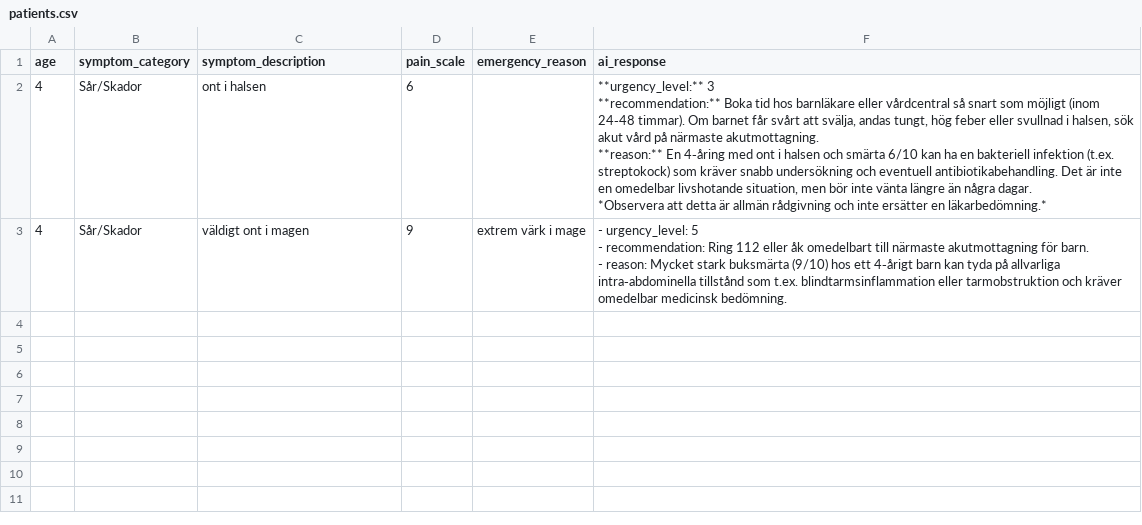
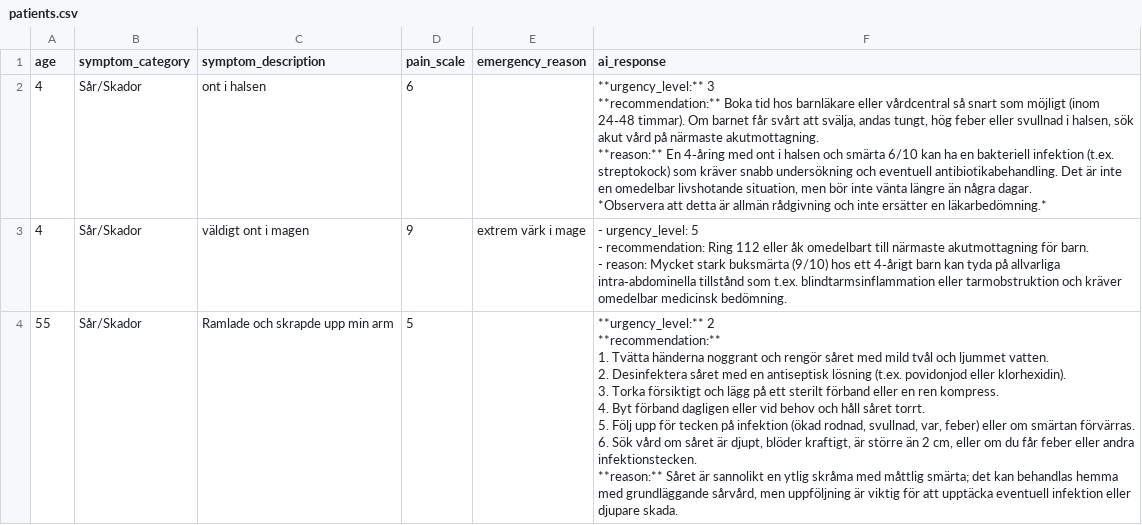
Before and after one commit to Jhoglund88/TriageFlow, a CSV file: data/patients.csv, drawn as a sheet.

```diff
--- a/data/patients.csv
+++ b/data/patients.csv
@@ -11 +11,12 @@ age,symptom_category,symptom_description,pain_scale,emergency_reason,ai_response
 - reason: Mycket stark buksmärta (9/10) hos ett 4‑årigt barn kan tyda på allvarliga intra‑abdominella tillstånd som t.ex. blindtarmsinflammation eller tarmobstruktion och kräver omedelbar medicinsk bedömning."
+55,Sår/Skador,Ramlade och skrapde upp min arm,5,,"**urgency_level:** 2
+
+**recommendation:**
+1. Tvätta händerna noggrant och rengör såret med mild tvål och ljummet vatten.
+2. Desinfektera såret med en antiseptisk lösning (t.ex. povidonjod eller klorhexidin).
+3. Torka försiktigt och lägg på ett sterilt förband eller en ren kompress.
+4. Byt förband dagligen eller vid behov och håll såret torrt.
+5. Följ upp för tecken på infektion (ökad rodnad, svullnad, var, feber) eller om smärtan förvärras.
+6. Sök vård om såret är djupt, blöder kraftigt, är större än 2 cm, eller om du får feber eller andra infektionstecken.
+
+**reason:** Såret är sannolikt en ytlig skråma med måttlig smärta; det kan behandlas hemma med grundläggande sårvård, men uppföljning är viktig för att upptäcka eventuell infektion eller djupare skada."
```
Also changed, not shown: 1 other file.
